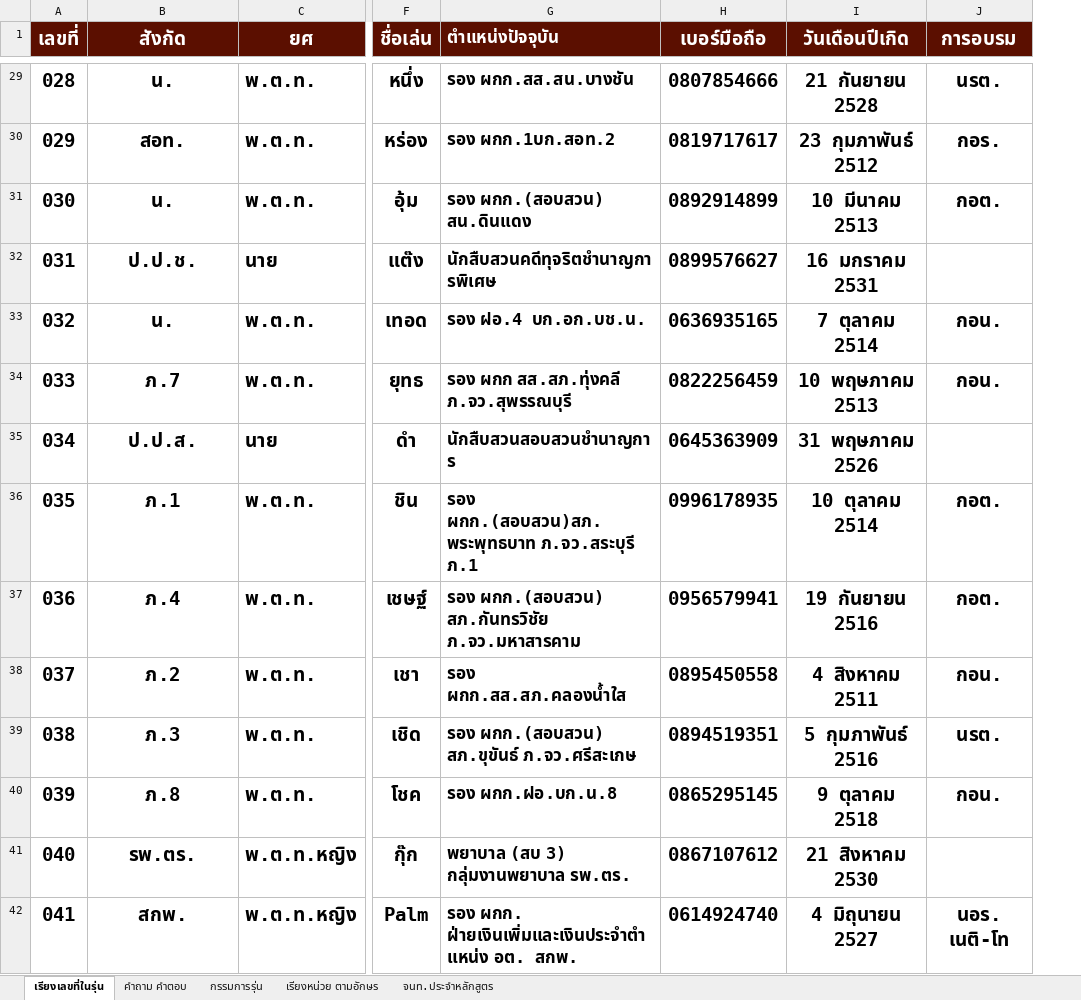
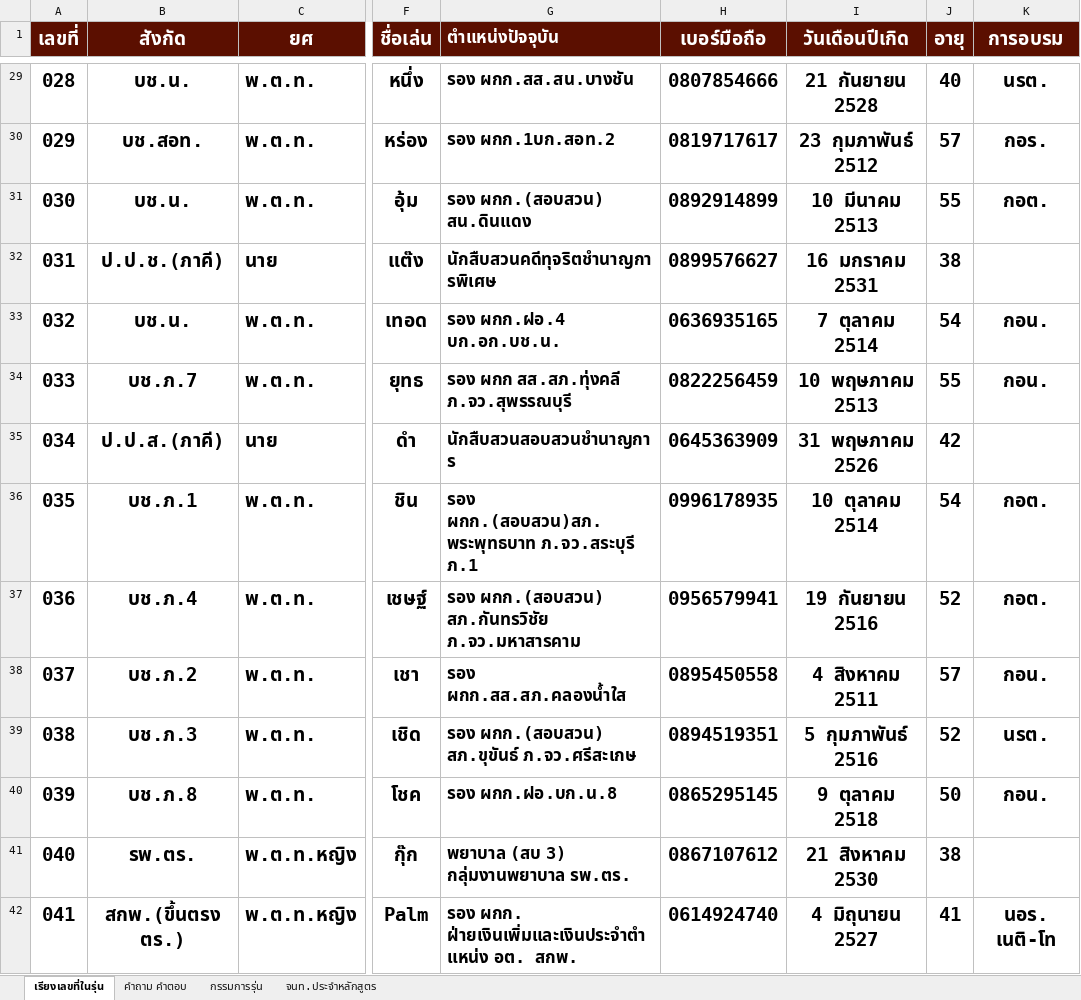
Before and after one commit to chanachai4965/line-bot156, an Excel workbook: data/contacts.xlsx, sheet เรียงเลขที่ในรุ่น, drawn as a sheet; only a part is shown, gaps mark what is left out; values as stored, in another font and other column widths than the file's, no borders; the diff covers the shown part only; the diff names each change by its address in the sheet, - before the commit and + after, or states it on an @@ line.

```diff
--- a/data/contacts.xlsx (sheet เรียงเลขที่ในรุ่น)
+++ b/data/contacts.xlsx (sheet เรียงเลขที่ในรุ่น)
-sheet tab: เรียงหน่วย ตามอักษร
+column J (อายุ), rows 29-42: 40 | 57 | 55 | 38 | 54 | 55 | 42 | 54 | 52 | 57 | 52 | 50 | 38 | 41
-B29 (สังกัด): น.
+B29 (สังกัด): บช.น.
-B30 (สังกัด): สอท.
+B30 (สังกัด): บช.สอท.
-B31 (สังกัด): น.
+B31 (สังกัด): บช.น.
-B32 (สังกัด): ป.ป.ช.
+B32 (สังกัด): ป.ป.ช.(ภาคี)
-B33 (สังกัด): น.
+B33 (สังกัด): บช.น.
-G33 (ตำแหน่งปัจจุบัน): รอง ฝอ.4 บก.อก.บช.น.
+G33 (ตำแหน่งปัจจุบัน): รอง ผกก.ฝอ.4 บก.อก.บช.น.
-B34 (สังกัด): ภ.7
+B34 (สังกัด): บช.ภ.7
-B35 (สังกัด): ป.ป.ส.
+B35 (สังกัด): ป.ป.ส.(ภาคี)
-B36 (สังกัด): ภ.1
+B36 (สังกัด): บช.ภ.1
-B37 (สังกัด): ภ.4
+B37 (สังกัด): บช.ภ.4
-B38 (สังกัด): ภ.2
+B38 (สังกัด): บช.ภ.2
-B39 (สังกัด): ภ.3
+B39 (สังกัด): บช.ภ.3
-B40 (สังกัด): ภ.8
+B40 (สังกัด): บช.ภ.8
-B42 (สังกัด): สกพ.
+B42 (สังกัด): สกพ.(ขึ้นตรง ตร.)
```
Also changed, not shown: 185 edited cells elsewhere in this sheet, sheet คำถาม คำตอบ.
